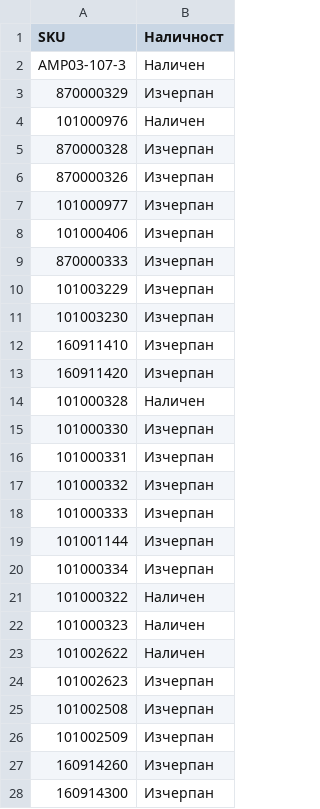
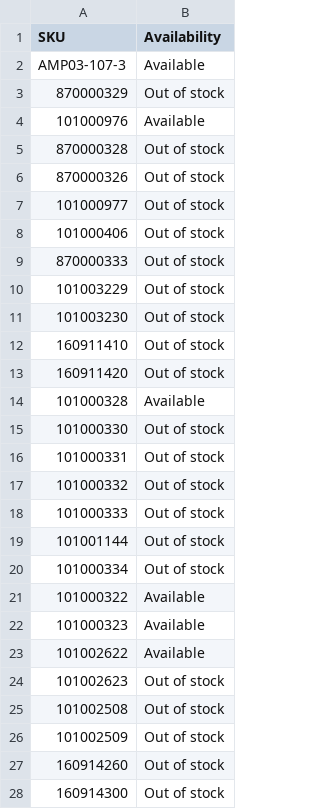
Before and after one commit to vladi1199/ribarcheto, a CSV file: results.csv, drawn as a sheet; only a part is shown; the diff covers the shown part only.

```diff
--- a/results.csv
+++ b/results.csv
@@ -1,28 +1,28 @@
-SKU,Наличност
-AMP03-107-3,Наличен
-870000329,Изчерпан
-101000976,Наличен
-870000328,Изчерпан
-870000326,Изчерпан
-101000977,Изчерпан
-101000406,Изчерпан
-870000333,Изчерпан
-101003229,Изчерпан
-101003230,Изчерпан
-160911410,Изчерпан
-160911420,Изчерпан
-101000328,Наличен
-101000330,Изчерпан
-101000331,Изчерпан
-101000332,Изчерпан
-101000333,Изчерпан
-101001144,Изчерпан
-101000334,Изчерпан
-101000322,Наличен
-101000323,Наличен
-101002622,Наличен
-101002623,Изчерпан
-101002508,Изчерпан
-101002509,Изчерпан
-160914260,Изчерпан
-160914300,Изчерпан
+SKU,Availability
+AMP03-107-3,Available
+870000329,Out of stock
+101000976,Available
+870000328,Out of stock
+870000326,Out of stock
+101000977,Out of stock
+101000406,Out of stock
+870000333,Out of stock
+101003229,Out of stock
+101003230,Out of stock
+160911410,Out of stock
+160911420,Out of stock
+101000328,Available
+101000330,Out of stock
+101000331,Out of stock
+101000332,Out of stock
+101000333,Out of stock
+101001144,Out of stock
+101000334,Out of stock
+101000322,Available
+101000323,Available
+101002622,Available
+101002623,Out of stock
+101002508,Out of stock
+101002509,Out of stock
+160914260,Out of stock
+160914300,Out of stock
```
Also changed, not shown: 2 removed rows and 134 edited cells elsewhere in this file, 1 other file.
